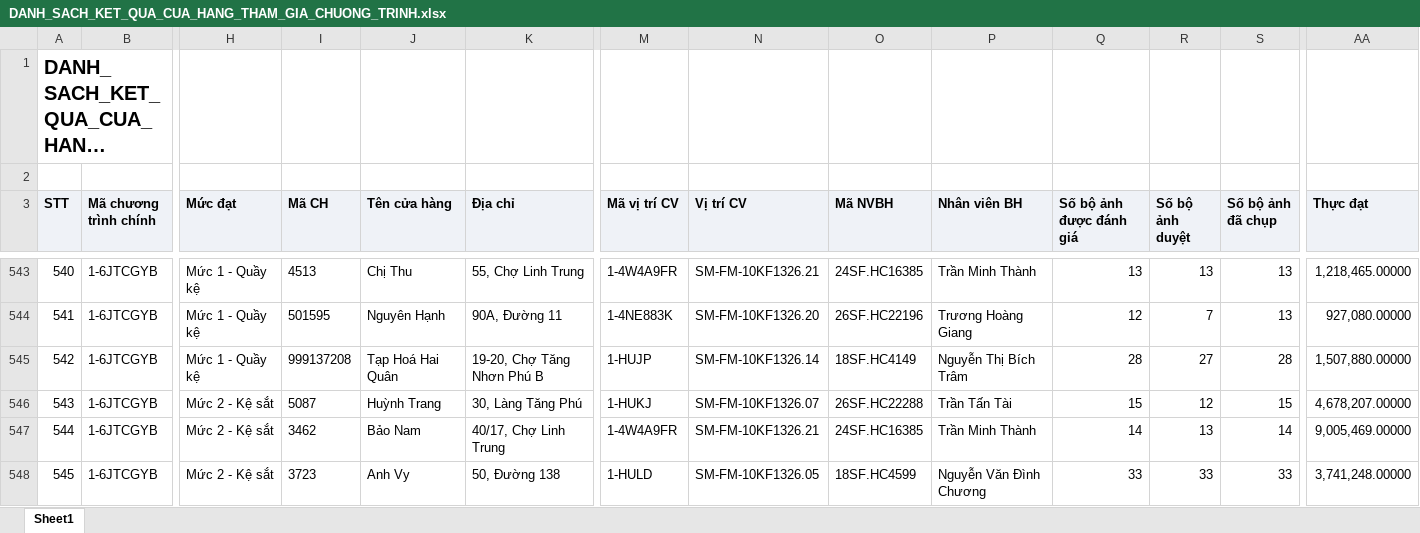
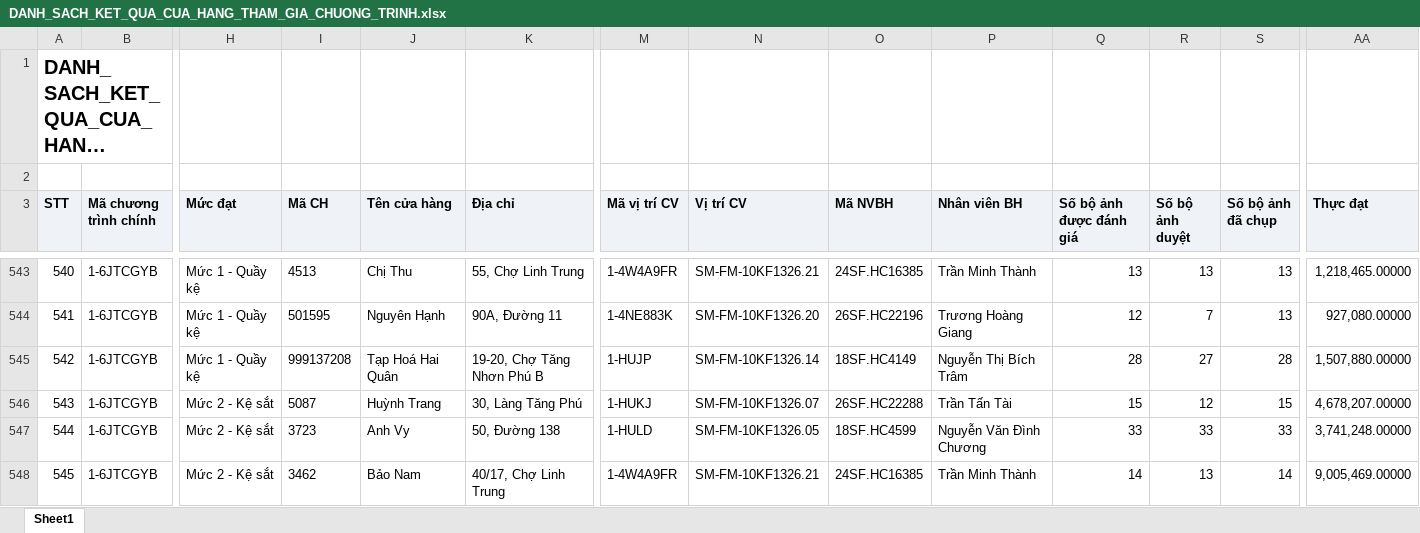
Before and after one commit to Tantt2026/Dashboard-Masan, an Excel workbook: data/Thang10/DANH_SACH_KET_QUA_CUA_HANG_THAM_GIA_CHUONG_TRINH.xlsx, sheet Sheet1, drawn as a sheet; only a part is shown, gaps mark what is left out; long unchanged cells end in …; values as stored, in another font and other column widths than the file's, no borders; the diff covers the shown part only; the diff names each change by its address in the sheet, - before the commit and + after, or states it on an @@ line.

```diff
--- a/data/Thang10/DANH_SACH_KET_QUA_CUA_HANG_THAM_GIA_CHUONG_TRINH.xlsx (sheet Sheet1)
+++ b/data/Thang10/DANH_SACH_KET_QUA_CUA_HANG_THAM_GIA_CHUONG_TRINH.xlsx (sheet Sheet1)
-I547 (Mã CH): 3462
+I547 (Mã CH): 3723
-J547 (Tên cửa hàng): Bảo Nam
+J547 (Tên cửa hàng): Anh Vy
-K547 (Địa chỉ): 40/17, Chợ Linh Trung
+K547 (Địa chỉ): 50, Đường 138
-M547 (Mã vị trí CV): 1-4W4A9FR
+M547 (Mã vị trí CV): 1-HULD
-N547 (Vị trí CV): SM-FM-10KF1326.21
+N547 (Vị trí CV): SM-FM-10KF1326.05
-O547 (Mã NVBH): 24SF.HC16385
+O547 (Mã NVBH): 18SF.HC4599
-P547 (Nhân viên BH): Trần Minh Thành
+P547 (Nhân viên BH): Nguyễn Văn Đình Chương
-Q547 (Số bộ ảnh được đánh giá): 14
+Q547 (Số bộ ảnh được đánh giá): 33
-R547 (Số bộ ảnh duyệt): 13
+R547 (Số bộ ảnh duyệt): 33
-S547 (Số bộ ảnh đã chụp): 14
+S547 (Số bộ ảnh đã chụp): 33
-AA547 (Thực đạt): 9,005,469.00000
+AA547 (Thực đạt): 3,741,248.00000
-I548 (Mã CH): 3723
+I548 (Mã CH): 3462
-J548 (Tên cửa hàng): Anh Vy
+J548 (Tên cửa hàng): Bảo Nam
-K548 (Địa chỉ): 50, Đường 138
+K548 (Địa chỉ): 40/17, Chợ Linh Trung
-M548 (Mã vị trí CV): 1-HULD
+M548 (Mã vị trí CV): 1-4W4A9FR
-N548 (Vị trí CV): SM-FM-10KF1326.05
+N548 (Vị trí CV): SM-FM-10KF1326.21
-O548 (Mã NVBH): 18SF.HC4599
+O548 (Mã NVBH): 24SF.HC16385
-P548 (Nhân viên BH): Nguyễn Văn Đình Chương
+P548 (Nhân viên BH): Trần Minh Thành
-Q548 (Số bộ ảnh được đánh giá): 33
+Q548 (Số bộ ảnh được đánh giá): 14
-R548 (Số bộ ảnh duyệt): 33
+R548 (Số bộ ảnh duyệt): 13
-S548 (Số bộ ảnh đã chụp): 33
+S548 (Số bộ ảnh đã chụp): 14
-AA548 (Thực đạt): 3,741,248.00000
+AA548 (Thực đạt): 9,005,469.00000
```
Also changed, not shown: 1063 edited cells elsewhere in this sheet, data/Thang10/DanhSachChiTietDonHang (2).xlsx, data/Thang10/DanhSachXetBoHinhTrungBay.xlsx, 3 other files.
